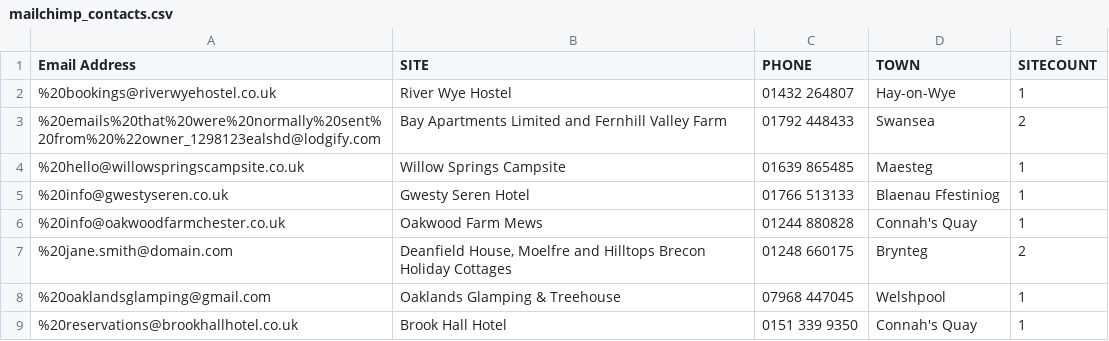
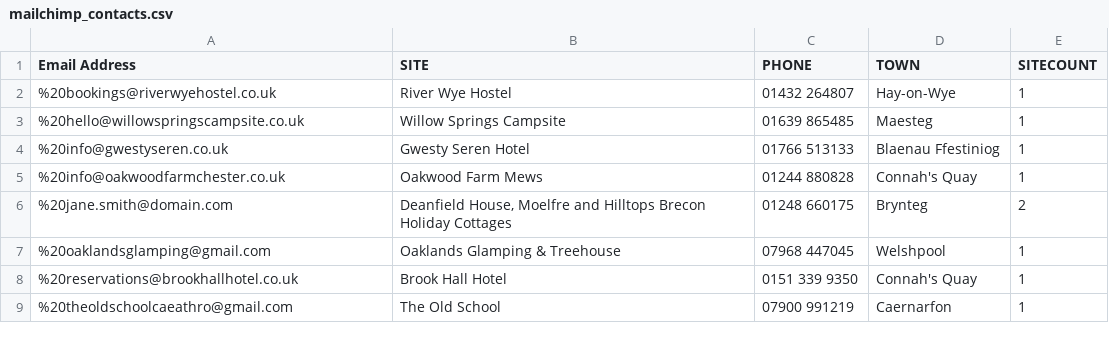
Before and after one commit to phoenixcleaningcompany/Phoenix-projects, a CSV file: scripts/wales-hotel-scraper/mailchimp_contacts.csv, drawn as a sheet; only a part is shown; the shorter side is filled out with more unchanged rows.

```diff
--- a/scripts/wales-hotel-scraper/mailchimp_contacts.csv
+++ b/scripts/wales-hotel-scraper/mailchimp_contacts.csv
@@ -2,3 +2,2 @@ Email Address,SITE,PHONE,TOWN,SITECOUNT
 %20bookings@riverwyehostel.co.uk,River Wye Hostel,01432 264807,Hay-on-Wye,1
-%20emails%20that%20were%20normally%20sent%20from%20%22owner_1298123ealshd@lodgify.com,Bay Apartments Limited and Fernhill Valley Farm,01792 448433,Swansea,2
 %20hello@willowspringscampsite.co.uk,Willow Springs Campsite,01639 865485,Maesteg,1
```
Also changed, not shown: scripts/england-hotel-scraper/mailchimp_contacts.csv, scripts/england-restaurant-scraper/mailchimp_contacts.csv, 8 other files.
